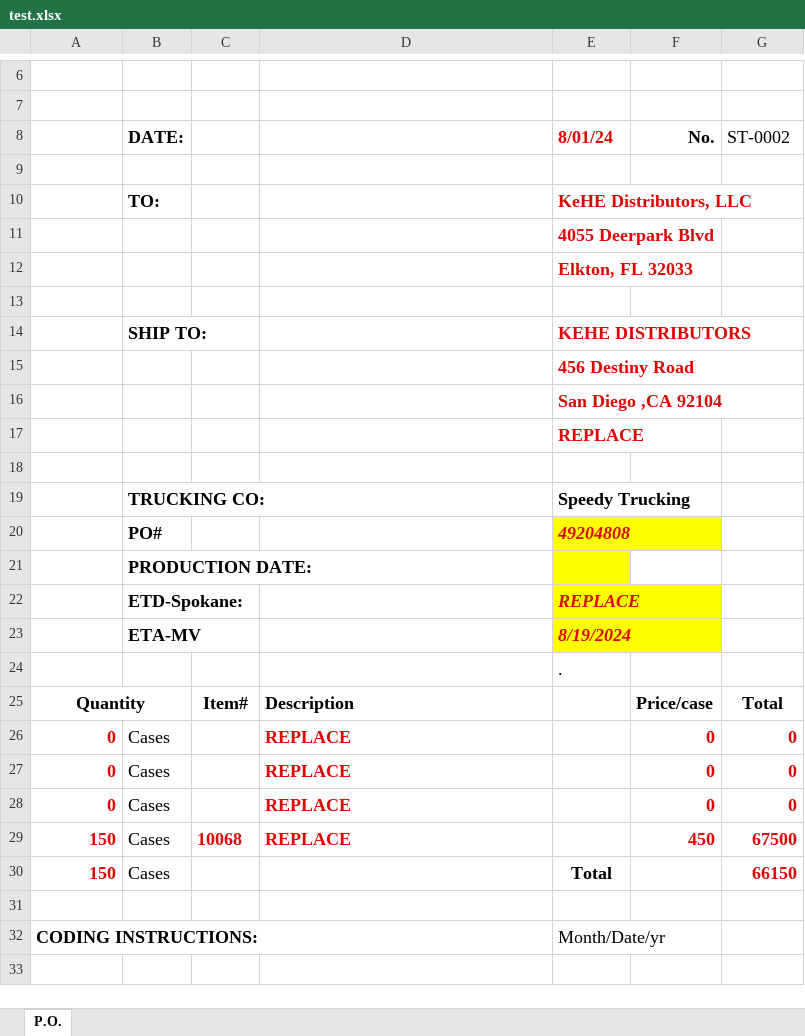
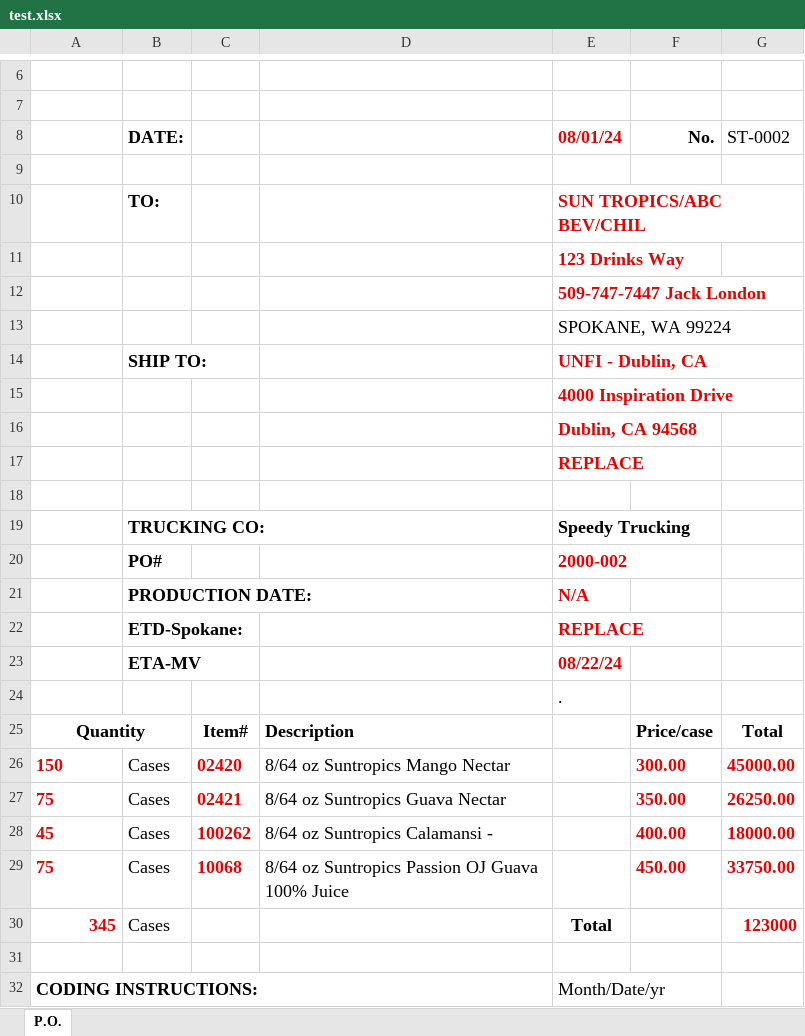
Before and after one commit to Samurl88/formait, an Excel workbook: backend/test.xlsx, sheet P.O., drawn as a sheet; only a part is shown, gaps mark what is left out; the shorter side is filled out with more unchanged rows; values as stored, in another font and other column widths than the file's, no borders; charts and pictures not drawn; removed rows and columns are numbered as before the commit, all else as after; the diff names each change by its address in the sheet, - before the commit and + after, or states it on an @@ line.

```diff
--- a/backend/test.xlsx (sheet P.O.)
+++ b/backend/test.xlsx (sheet P.O.)
-E8: 8/01/24
+E8: 08/01/24
-E10 (08/01/24): KeHE Distributors, LLC
+E10 (08/01/24): SUN TROPICS/ABC BEV/CHIL
-E11 (08/01/24): 4055 Deerpark Blvd
+E11 (08/01/24): 123 Drinks Way
-E12 (08/01/24): Elkton, FL 32033
+E12 (08/01/24): 509-747-7447 Jack London
-E13 (08/01/24): (empty)
+E13 (08/01/24): SPOKANE, WA 99224
-E14 (08/01/24): KEHE DISTRIBUTORS
+E14 (08/01/24): UNFI - Dublin, CA
-E15 (08/01/24): 456 Destiny Road
+E15 (08/01/24): 4000 Inspiration Drive
-E16 (08/01/24): San Diego ,CA 92104
+E16 (08/01/24): Dublin, CA 94568
-E20 (08/01/24): 49204808
+E20 (08/01/24): 2000-002
-E20:E23 fill: #FFFF00
+E20:E23 fill: none
-E20 italic: on
+E20 italic: off
-E21 (08/01/24): (empty)
+E21 (08/01/24): N/A
-E22:E23 italic: on
+E22:E23 italic: off
-E23 (08/01/24): 8/19/2024
+E23 (08/01/24): 08/22/24
-row 26: 0 | Cases |  | REPLACE |  | 0 | 0
-row 27: 0 | Cases |  | REPLACE |  | 0 | 0
-row 28: 0 | Cases |  | REPLACE |  | 0 | 0
-A26 alignment: right
+A26 alignment: left
-C26: 10068
+C26: 02420
-D26: REPLACE
+D26: 8/64 oz Suntropics Mango Nectar
@@ D26 bold: on → off, text colour: #DD0806 → black @@
-F26 (No.): 450
+F26 (No.): 300.00
-G26 (ST-0002): 67500
+G26 (ST-0002): 45000.00
-row 30: 150 | Cases |  |  | Total |  | 66150
+row 27: 75 | Cases | 02421 | 8/64 oz Suntropics Guava Nectar |  | 350.00 | 26250.00
+row 28: 45 | Cases | 100262 | 8/64 oz Suntropics Calamansi - |  | 400.00 | 18000.00
+row 29: 75 | Cases | 10068 | 8/64 oz Suntropics Passion OJ Guava 100% Juice |  | 450.00 | 33750.00
+row 30: 345 | Cases |  |  | Total |  | 123000
```
Also changed, not shown: charts or pictures, backend/template.xlsx, 11 other files.
